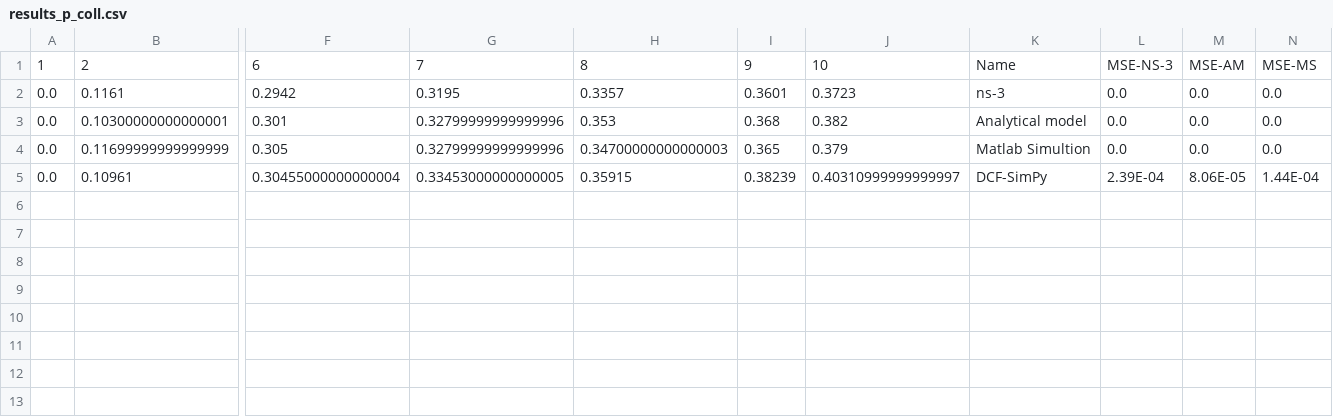
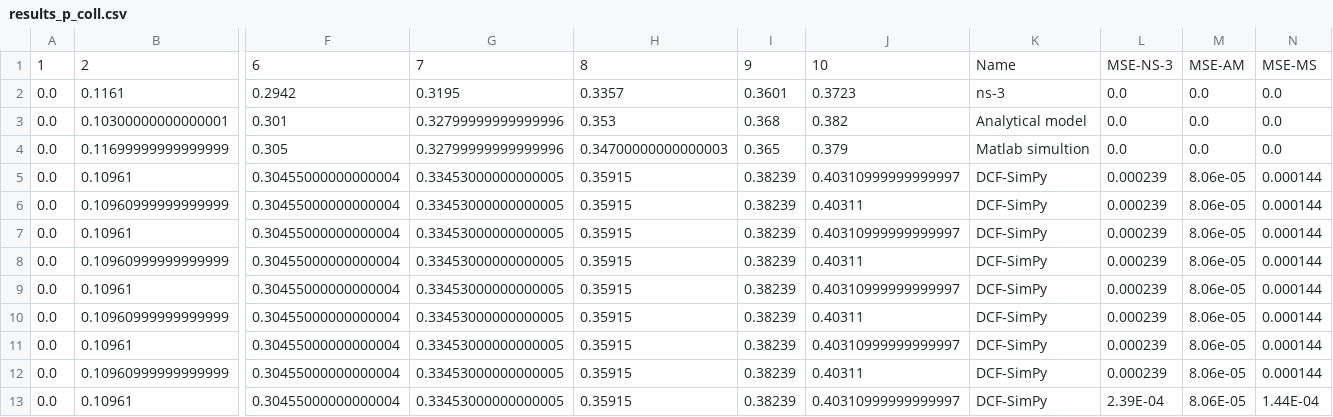
Before and after one commit to ToporPawel/DCF-Simpy, a CSV file: results_p_coll.csv, drawn as a sheet; only a part is shown, gaps mark what is left out; rows hold the shown columns only; the diff names each change by its address in the sheet, - before the commit and + after, or states it on an @@ line.

```diff
--- a/results_p_coll.csv
+++ b/results_p_coll.csv
-K4: Matlab Simultion
+K4: Matlab simultion
+row 5: 0.0 | 0.10961 | 0.30455000000000004 | 0.33453000000000005 | 0.35915 | 0.38239 | 0.40310999999999997 | DCF-SimPy | 0.000239 | 8.06e-05 | 0.000144
+row 6: 0.0 | 0.10960999999999999 | 0.30455000000000004 | 0.33453000000000005 | 0.35915 | 0.38239 | 0.40311 | DCF-SimPy | 0.000239 | 8.06e-05 | 0.000144
+row 7: 0.0 | 0.10961 | 0.30455000000000004 | 0.33453000000000005 | 0.35915 | 0.38239 | 0.40310999999999997 | DCF-SimPy | 0.000239 | 8.06e-05 | 0.000144
+row 8: 0.0 | 0.10960999999999999 | 0.30455000000000004 | 0.33453000000000005 | 0.35915 | 0.38239 | 0.40311 | DCF-SimPy | 0.000239 | 8.06e-05 | 0.000144
+row 9: 0.0 | 0.10961 | 0.30455000000000004 | 0.33453000000000005 | 0.35915 | 0.38239 | 0.40310999999999997 | DCF-SimPy | 0.000239 | 8.06e-05 | 0.000144
+row 10: 0.0 | 0.10960999999999999 | 0.30455000000000004 | 0.33453000000000005 | 0.35915 | 0.38239 | 0.40311 | DCF-SimPy | 0.000239 | 8.06e-05 | 0.000144
+row 11: 0.0 | 0.10961 | 0.30455000000000004 | 0.33453000000000005 | 0.35915 | 0.38239 | 0.40310999999999997 | DCF-SimPy | 0.000239 | 8.06e-05 | 0.000144
+row 12: 0.0 | 0.10960999999999999 | 0.30455000000000004 | 0.33453000000000005 | 0.35915 | 0.38239 | 0.40311 | DCF-SimPy | 0.000239 | 8.06e-05 | 0.000144
```
Also changed, not shown: 4 other files.
